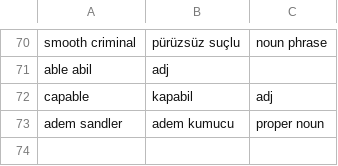
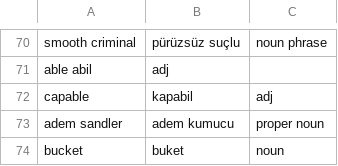
Before and after one commit to ekorekt/Turklish, a TSV file: main.tsv, drawn as a sheet; only a part is shown, gaps mark what is left out.

Commit message:
buckeT

```diff
--- a/main.tsv
+++ b/main.tsv
@@ -73 +73,2 @@ capable	kapabil	adj
 adem sandler	adem kumucu	proper noun
+bucket	buket	noun
```
